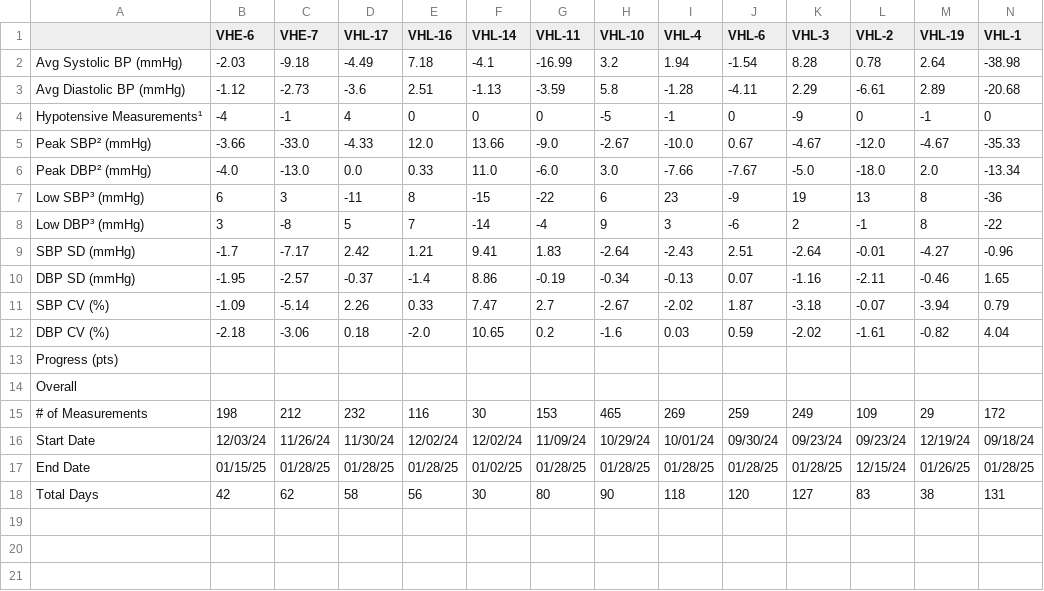
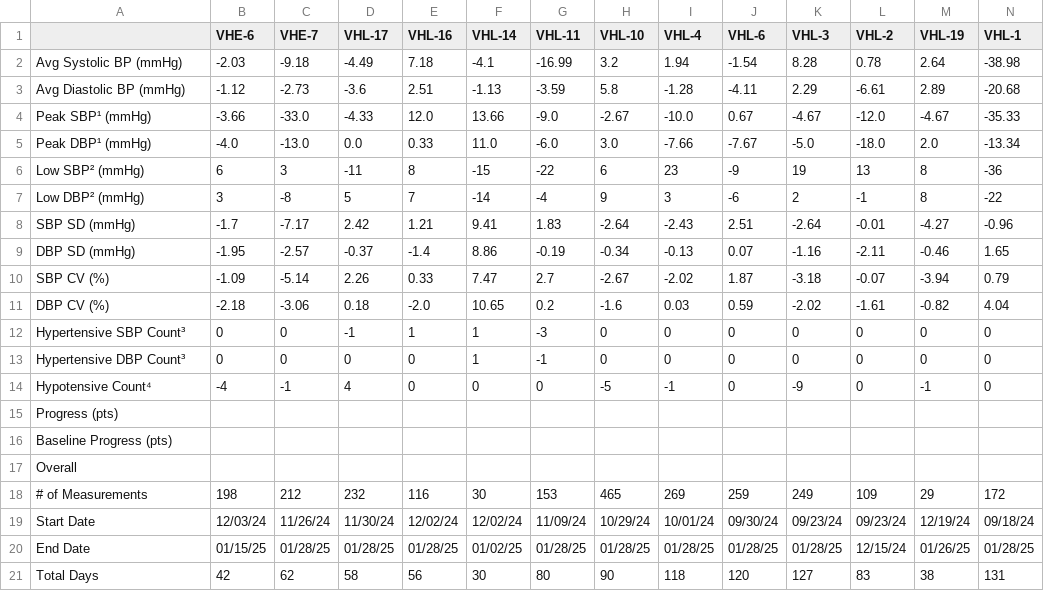
Before and after one commit to nbatra22/syntrillo-docs, a CSV file: sources/syntrillo/data_analysis/output/aggregate-analysis.csv, drawn as a sheet; only a part is shown; removed rows and columns are numbered as before the commit, all else as after; rows hold the shown columns only; the diff names each change by its address in the sheet, - before the commit and + after, or states it on an @@ line.

Commit message:
added hypertensive rows

```diff
--- a/sources/syntrillo/data_analysis/output/aggregate-analysis.csv
+++ b/sources/syntrillo/data_analysis/output/aggregate-analysis.csv
-row 4: Hypotensive Measurements¹ | -4 | -1 | 4 | 0 | 0 | 0 | -5 | -1 | 0 | -9 | 0 | -1 | 0
-A4: Peak SBP² (mmHg)
+A4: Peak SBP¹ (mmHg)
-A5: Peak DBP² (mmHg)
+A5: Peak DBP¹ (mmHg)
-A6: Low SBP³ (mmHg)
+A6: Low SBP² (mmHg)
-A7: Low DBP³ (mmHg)
+A7: Low DBP² (mmHg)
+row 12: Hypertensive SBP Count³ | 0 | 0 | -1 | 1 | 1 | -3 | 0 | 0 | 0 | 0 | 0 | 0 | 0
+row 13: Hypertensive DBP Count³ | 0 | 0 | 0 | 0 | 1 | -1 | 0 | 0 | 0 | 0 | 0 | 0 | 0
+row 14: Hypotensive Count⁴ | -4 | -1 | 4 | 0 | 0 | 0 | -5 | -1 | 0 | -9 | 0 | -1 | 0
+row 16: Baseline Progress (pts)
```
Also changed, not shown: 18 other files.
